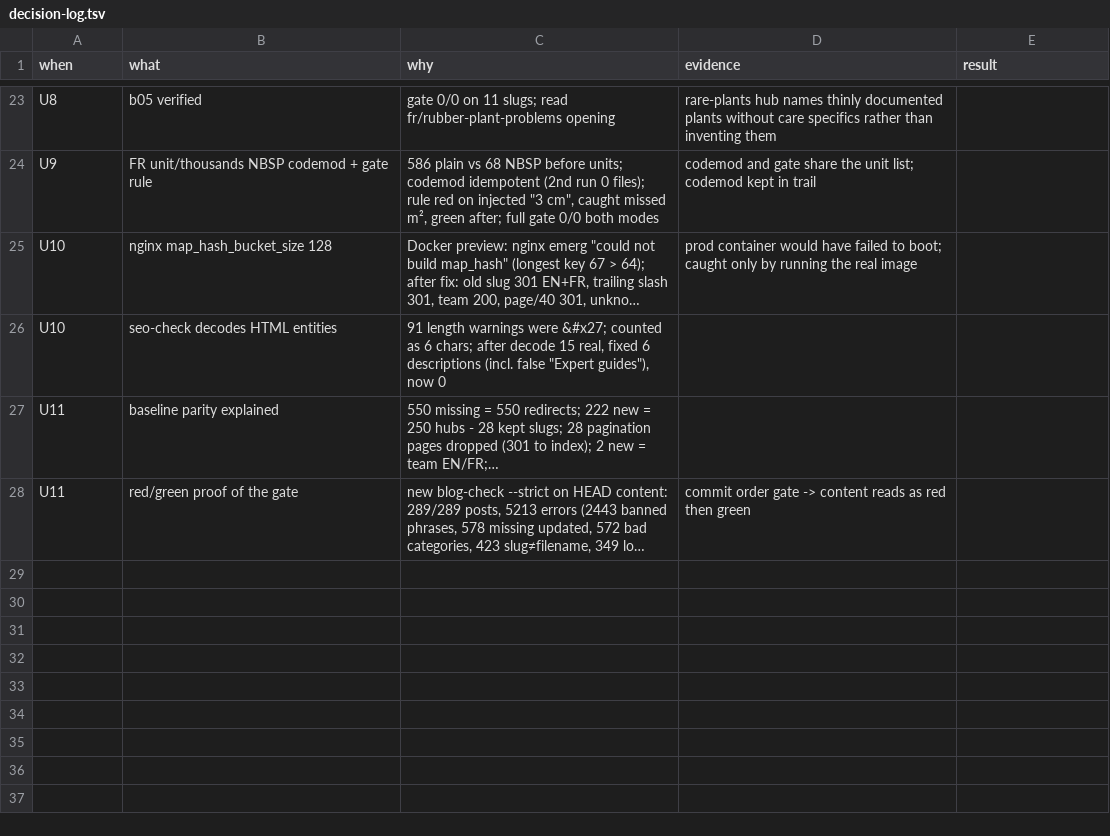
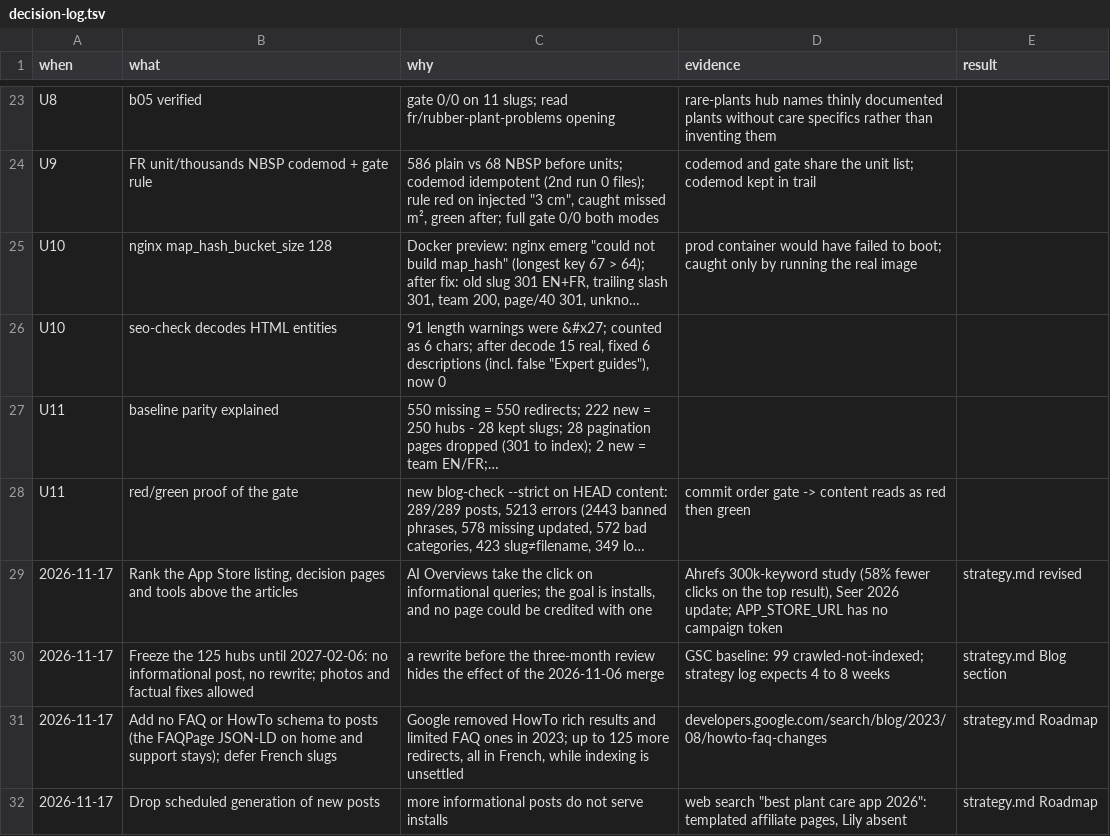
Before and after one commit to antoine2vey/lily, a TSV file: docs/seo/decision-log.tsv, drawn as a sheet; only a part is shown, gaps mark what is left out; long unchanged cells end in …; the diff names each change by its address in the sheet, - before the commit and + after, or states it on an @@ line.

Commit message:
docs(seo): rank the App Store listing, decision pages and tools above the articles (#325)
* docs(seo): rank the App Store listing, decision pages and tools above the articles

The first plan made the 125 plant-care hubs the main source of traffic.
AI Overviews now answer that kind of query on the results page, and the
goal of the plan is installs, which no page can be credited with today.

The revised plan orders the work by how directly a page produces an
install: the App Store listing, decision pages, tools, then the articles.
It freezes the blog at 125 hubs until the three-month review, adds an
assistant panel and installs per page to the measurement, and reorders
the roadmap. It drops FAQ and HowTo schema and defers French slugs.

decision-log.tsv records the four decisions with their evidence.

* docs(seo): resolve the contradictions an independent review found in the plan

The review found that the plan said "frozen at 125 hubs" while it still
allowed new posts, and "one name everywhere" while it drafted a French
storefront name.

The Blog section now defines the freeze as three rules, and the storefront
rule is that every name starts with "Lily". The photo rule covers the two
symptom hubs filed under houseplant-basics, 39 hubs in all. French slugs
add up to 125 redirects, all in French, not 125 per locale. The campaign
tokens leave the JSON-LD and llms.txt untagged. The FAQPage JSON-LD on the
home and support pages stays.

* docs(seo): list the Greg vs Planta vs Lily page under decision pages

```diff
--- a/docs/seo/decision-log.tsv
+++ b/docs/seo/decision-log.tsv
+row 29: 2026-11-17 | Rank the App Store listing, decision pages and tools above the articles | AI Overviews take the click on informational queries; the goal is installs, and no page could be credited with one | Ahrefs 300k-keyword study (58% fewer clicks on the top result), Seer 2026 update; APP_STORE_URL has no campaign token | strategy.md revised
+row 30: 2026-11-17 | Freeze the 125 hubs until 2027-02-06: no informational post, no rewrite; photos and factual fixes allowed | a rewrite before the three-month review hides the effect of the 2026-11-06 merge | GSC baseline: 99 crawled-not-indexed; strategy log expects 4 to 8 weeks | strategy.md Blog section
+row 31: 2026-11-17 | Add no FAQ or HowTo schema to posts (the FAQPage JSON-LD on home and support stays); defer French slugs | Google removed HowTo rich results and limited FAQ ones in 2023; up to 125 more redirects, all in French, while indexing is unsettled | developers.google.com/search/blog/2023/08/howto-faq-changes | strategy.md Roadmap
+row 32: 2026-11-17 | Drop scheduled generation of new posts | more informational posts do not serve installs | web search "best plant care app 2026": templated affiliate pages, Lily absent | strategy.md Roadmap
```
Also changed, not shown: 1 other file.
